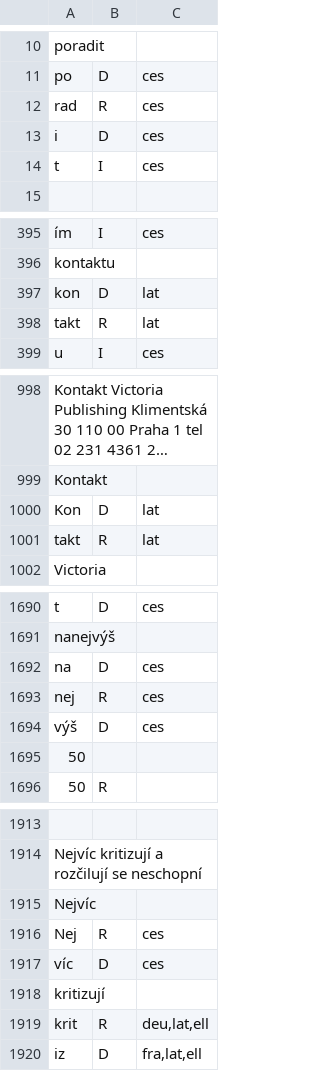
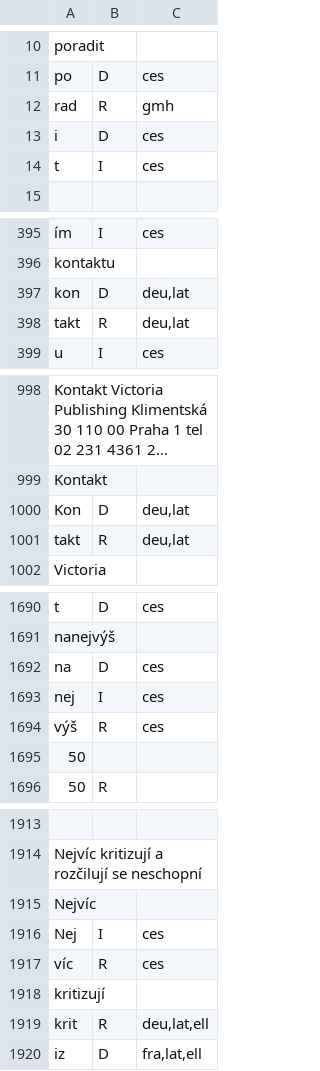
Before and after one commit to ampapacek/MorphemeOrigin, a TSV file: annotations/dev.tsv, drawn as a sheet; only a part is shown, gaps mark what is left out; long unchanged cells end in …; the diff covers the shown part only; the diff names each change by its address in the sheet, - before the commit and + after, or states it on an @@ line.

Commit message:
Fix category of nej- as inflectional

```diff
--- a/annotations/dev.tsv
+++ b/annotations/dev.tsv
-C12: ces
+C12: gmh
-C397:C398: lat
+C397:C398: deu,lat
-C1000:C1001: lat
+C1000:C1001: deu,lat
-B1693: R
+B1693: I
-B1694: D
+B1694: R
-B1916: R
+B1916: I
-B1917: D
+B1917: R
```
Also changed, not shown: 3 edited cells elsewhere in this file.
